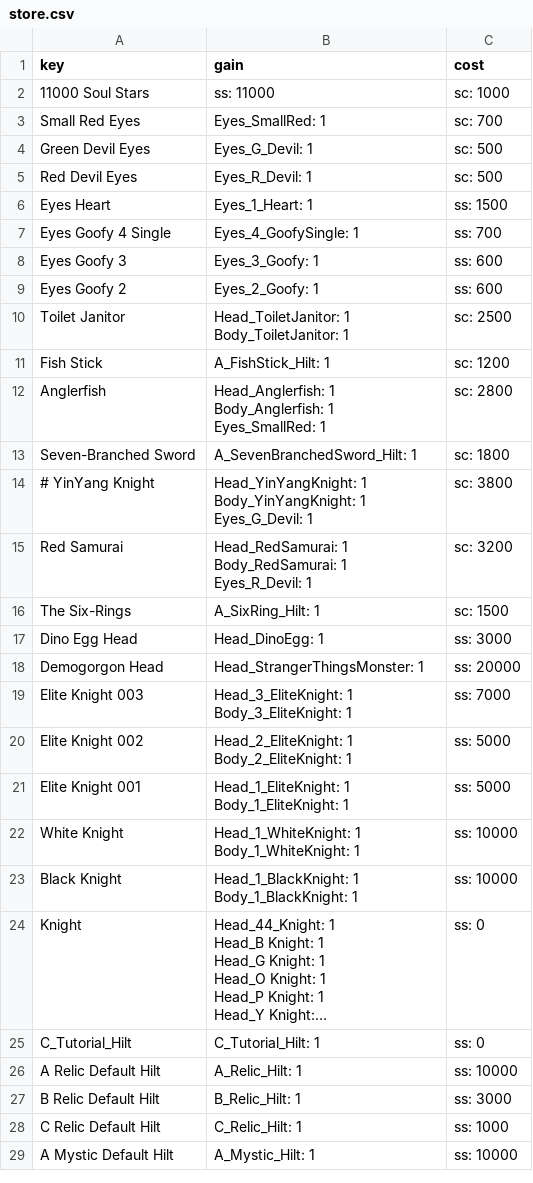
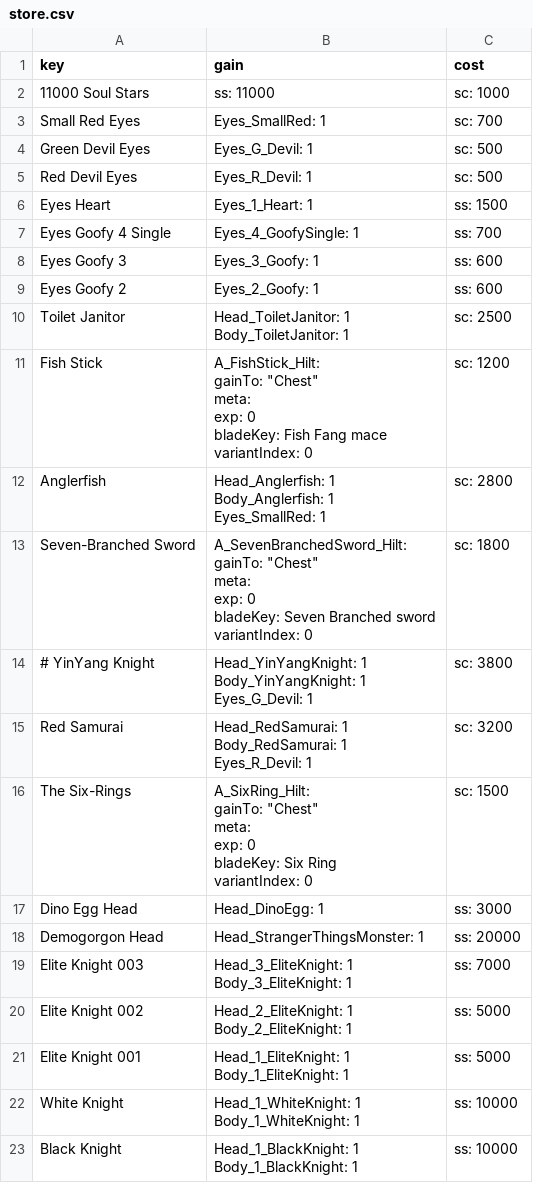
Before and after one commit to qyjbeijing2017/chatwo-server, a CSV file: src/configV2/store.csv, drawn as a sheet; only a part is shown; the shorter side is filled out with more unchanged rows; long unchanged cells end in ….

```diff
--- a/src/configV2/store.csv
+++ b/src/configV2/store.csv
@@ -11,3 +11,8 @@ Toilet Janitor,"Head_ToiletJanitor: 1
 Body_ToiletJanitor: 1",sc: 2500
-Fish Stick,A_FishStick_Hilt: 1,sc: 1200
+Fish Stick,"A_FishStick_Hilt:
+  gainTo: ""Chest""
+  meta:
+    exp: 0
+    bladeKey: Fish Fang mace
+    variantIndex: 0",sc: 1200
 Anglerfish,"Head_Anglerfish: 1
@@ -15,3 +20,8 @@ Body_Anglerfish: 1
 Eyes_SmallRed: 1",sc: 2800
-Seven-Branched Sword,A_SevenBranchedSword_Hilt: 1,sc: 1800
+Seven-Branched Sword,"A_SevenBranchedSword_Hilt:
+  gainTo: ""Chest""
+  meta:
+    exp: 0
+    bladeKey: Seven Branched sword
+    variantIndex: 0",sc: 1800
 # YinYang Knight,"Head_YinYangKnight: 1
@@ -22,3 +32,8 @@ Body_RedSamurai: 1
 Eyes_R_Devil: 1",sc: 3200
-The Six-Rings,A_SixRing_Hilt: 1,sc: 1500
+The Six-Rings,"A_SixRing_Hilt:
+  gainTo: ""Chest""
+  meta:
+    exp: 0
+    bladeKey: Six Ring
+    variantIndex: 0",sc: 1500
 Dino Egg Head,Head_DinoEgg: 1,ss: 3000
```
Also changed, not shown: src/configV2/arm.csv, src/configV2/purchase.csv, 9 other files.
